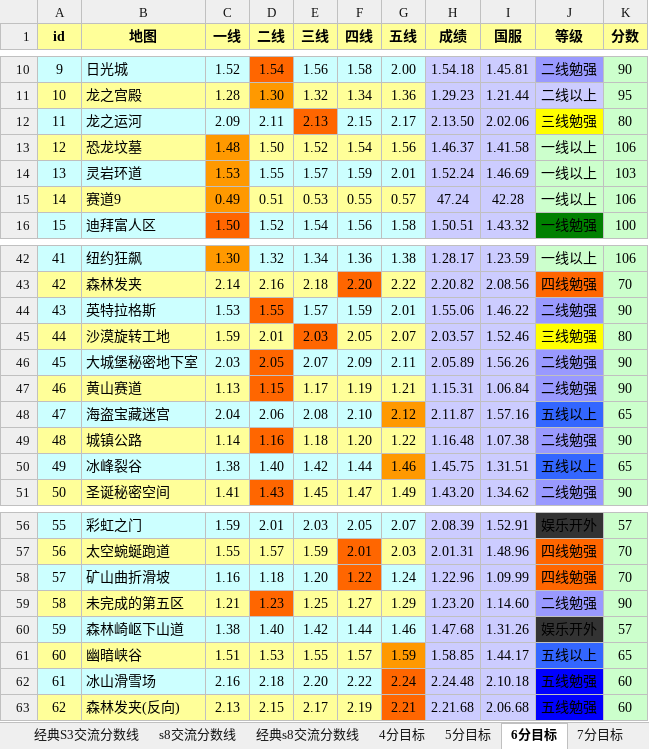
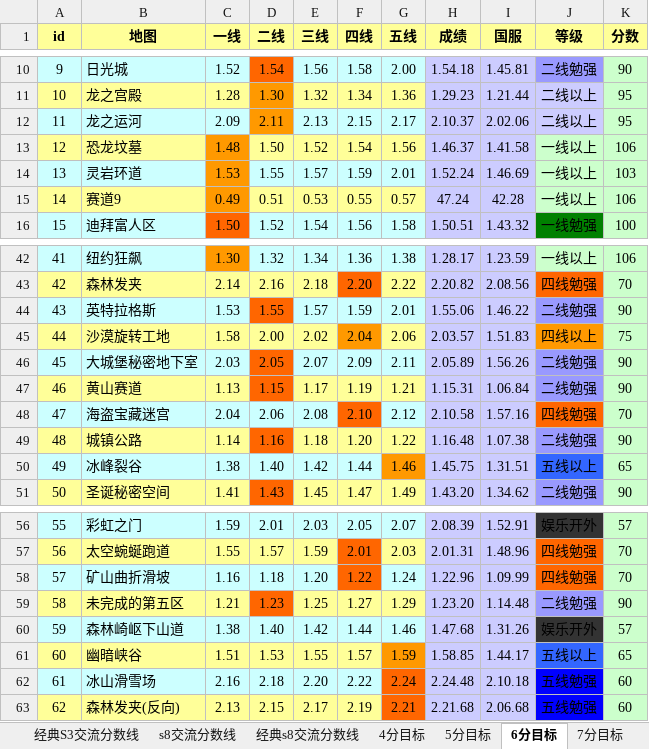
Before and after one commit to Felix-Project/GameRecord, an Excel workbook: game/result.xlsx, sheet 6分目标, drawn as a sheet; only a part is shown, gaps mark what is left out; values as stored, in another font and other column widths than the file's, no borders; the diff names each change by its address in the sheet, - before the commit and + after, or states it on an @@ line.

```diff
--- a/game/result.xlsx (sheet 6分目标)
+++ b/game/result.xlsx (sheet 6分目标)
-D12 fill: #CCFFFF
+D12 fill: #FF9900
-E12 fill: #FF6600
+E12 fill: #CCFFFF
-H12 (成绩): 2.13.50
+H12 (成绩): 2.10.37
-J12 (等级): 三线勉强
+J12 (等级): 二线以上
-J12 fill: #FFFF00
+J12 fill: #CCCCFF
-K12 (分数): 80
+K12 (分数): 95
-C45 (一线): 1.59
+C45 (一线): 1.58
-D45 (二线): 2.01
+D45 (二线): 2.00
-E45 (三线): 2.03
+E45 (三线): 2.02
-E45 fill: #FF6600
+E45 fill: #FFFF99
-F45 (四线): 2.05
+F45 (四线): 2.04
-F45 fill: #FFFF99
+F45 fill: #FF9900
-G45 (五线): 2.07
+G45 (五线): 2.06
-I45 (国服): 1.52.46
+I45 (国服): 1.51.83
-J45 (等级): 三线勉强
+J45 (等级): 四线以上
-J45 fill: #FFFF00
+J45 fill: #FF9900
-K45 (分数): 80
+K45 (分数): 75
-F48 fill: #CCFFFF
+F48 fill: #FF6600
-G48 fill: #FF9900
+G48 fill: #CCFFFF
-H48 (成绩): 2.11.87
+H48 (成绩): 2.10.58
-J48 (等级): 五线以上
+J48 (等级): 四线勉强
-J48 fill: #3366FF
+J48 fill: #FF6600
-K48 (分数): 65
+K48 (分数): 70
-I59 (国服): 1.14.60
+I59 (国服): 1.14.48
```
Also changed, not shown: sheet 4分目标, sheet 5分目标, sheet 7分目标, sheet s5交流分数线, sheet 经典s5交流分数线, sheet s8交流分数线, 7 more sheets, 6 other files.
